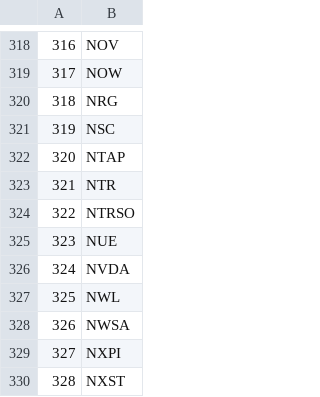
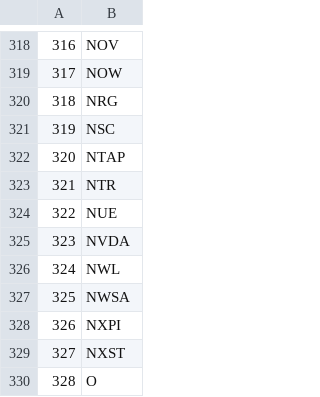
Before and after one commit to schmitty918/ticks, a CSV file: ticks.csv, drawn as a sheet; only a part is shown, gaps mark what is left out; the shorter side is filled out with more unchanged rows; removed rows and columns are numbered as before the commit, all else as after; the diff names each change by its address in the sheet, - before the commit and + after, or states it on an @@ line.

Commit message:
Add files via upload

```diff
--- a/ticks.csv
+++ b/ticks.csv
-row 324: 322 | NTRSO
@@ column A renumbered from row 324 down @@
```
